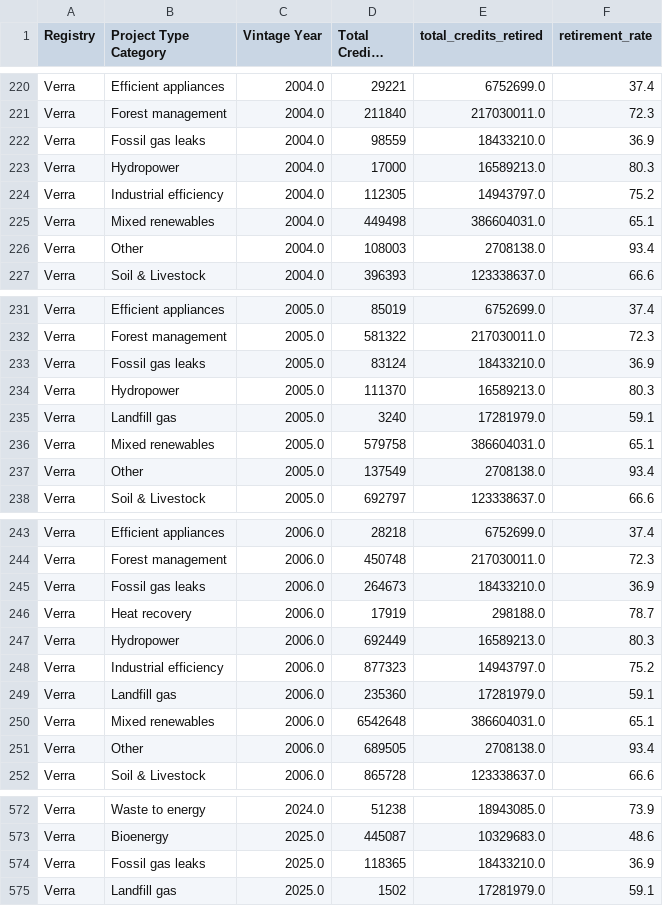
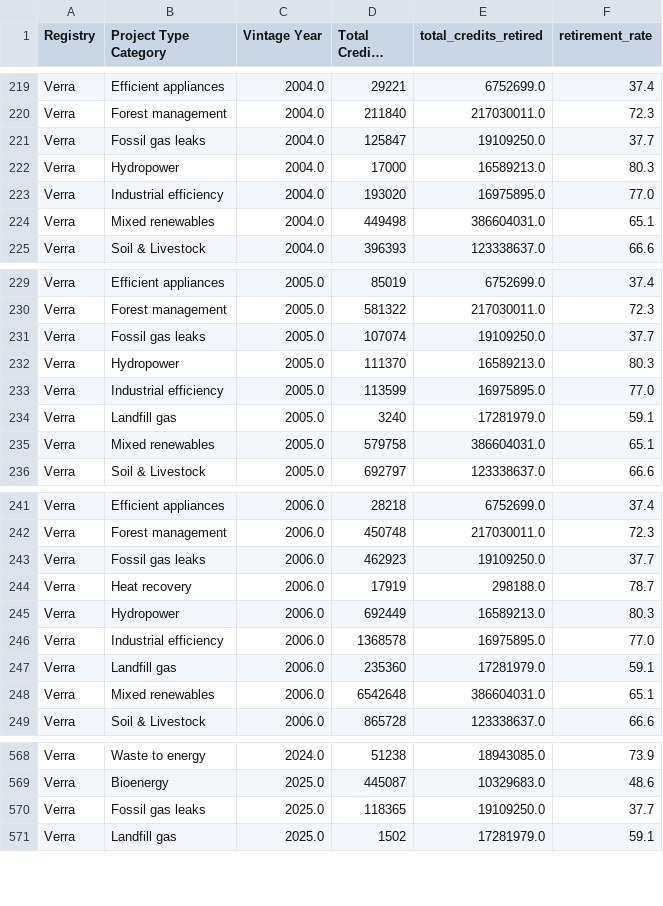
Before and after one commit to divyansharya07-adx/carbonledger, a CSV file: public/aggregated_data_backup.csv, drawn as a sheet; only a part is shown, gaps mark what is left out; long unchanged cells end in …; the diff covers the shown part only.

```diff
--- a/public/aggregated_data_backup.csv
+++ b/public/aggregated_data_backup.csv
@@ -221,7 +220,6 @@ Verra,Efficient appliances,2004.0,29221,6752699.0,37.4
 Verra,Forest management,2004.0,211840,217030011.0,72.3
-Verra,Fossil gas leaks,2004.0,98559,18433210.0,36.9
+Verra,Fossil gas leaks,2004.0,125847,19109250.0,37.7
 Verra,Hydropower,2004.0,17000,16589213.0,80.3
-Verra,Industrial efficiency,2004.0,112305,14943797.0,75.2
+Verra,Industrial efficiency,2004.0,193020,16975895.0,77.0
 Verra,Mixed renewables,2004.0,449498,386604031.0,65.1
-Verra,Other,2004.0,108003,2708138.0,93.4
 Verra,Soil & Livestock,2004.0,396393,123338637.0,66.6
@@ -232,7 +230,7 @@ Verra,Efficient appliances,2005.0,85019,6752699.0,37.4
 Verra,Forest management,2005.0,581322,217030011.0,72.3
-Verra,Fossil gas leaks,2005.0,83124,18433210.0,36.9
+Verra,Fossil gas leaks,2005.0,107074,19109250.0,37.7
 Verra,Hydropower,2005.0,111370,16589213.0,80.3
+Verra,Industrial efficiency,2005.0,113599,16975895.0,77.0
 Verra,Landfill gas,2005.0,3240,17281979.0,59.1
 Verra,Mixed renewables,2005.0,579758,386604031.0,65.1
-Verra,Other,2005.0,137549,2708138.0,93.4
 Verra,Soil & Livestock,2005.0,692797,123338637.0,66.6
@@ -244,9 +242,8 @@ Verra,Efficient appliances,2006.0,28218,6752699.0,37.4
 Verra,Forest management,2006.0,450748,217030011.0,72.3
-Verra,Fossil gas leaks,2006.0,264673,18433210.0,36.9
+Verra,Fossil gas leaks,2006.0,462923,19109250.0,37.7
 Verra,Heat recovery,2006.0,17919,298188.0,78.7
 Verra,Hydropower,2006.0,692449,16589213.0,80.3
-Verra,Industrial efficiency,2006.0,877323,14943797.0,75.2
+Verra,Industrial efficiency,2006.0,1368578,16975895.0,77.0
 Verra,Landfill gas,2006.0,235360,17281979.0,59.1
 Verra,Mixed renewables,2006.0,6542648,386604031.0,65.1
-Verra,Other,2006.0,689505,2708138.0,93.4
 Verra,Soil & Livestock,2006.0,865728,123338637.0,66.6
@@ -573,3 +569,3 @@ Verra,Waste to energy,2024.0,51238,18943085.0,73.9
 Verra,Bioenergy,2025.0,445087,10329683.0,48.6
-Verra,Fossil gas leaks,2025.0,118365,18433210.0,36.9
+Verra,Fossil gas leaks,2025.0,118365,19109250.0,37.7
 Verra,Landfill gas,2025.0,1502,17281979.0,59.1
```
Also changed, not shown: 2 added rows, 4 removed rows and 86 edited cells elsewhere in this file, 2 other files.
